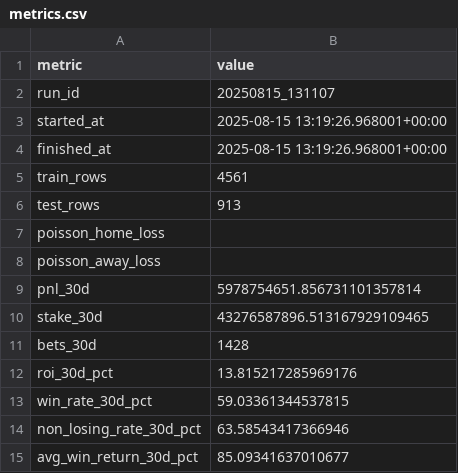
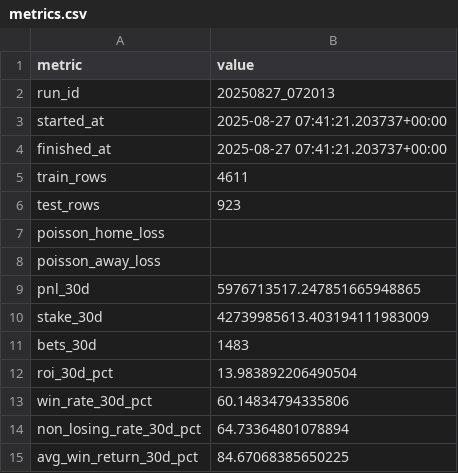
Before and after one commit to pythonchan8888/GBM, a CSV file: site/metrics.csv, drawn as a sheet.

```diff
--- a/site/metrics.csv
+++ b/site/metrics.csv
@@ -1,15 +1,15 @@
 metric,value
-run_id,20250815_131107
-started_at,2025-08-15 13:19:26.968001+00:00
-finished_at,2025-08-15 13:19:26.968001+00:00
-train_rows,4561
-test_rows,913
+run_id,20250827_072013
+started_at,2025-08-27 07:41:21.203737+00:00
+finished_at,2025-08-27 07:41:21.203737+00:00
+train_rows,4611
+test_rows,923
 poisson_home_loss,
 poisson_away_loss,
-pnl_30d,5978754651.856731101357814
-stake_30d,43276587896.513167929109465
-bets_30d,1428
-roi_30d_pct,13.815217285969176
-win_rate_30d_pct,59.03361344537815
-non_losing_rate_30d_pct,63.58543417366946
-avg_win_return_30d_pct,85.09341637010677
+pnl_30d,5976713517.247851665948865
+stake_30d,42739985613.403194111983009
+bets_30d,1483
+roi_30d_pct,13.983892206490504
+win_rate_30d_pct,60.14834794335806
+non_losing_rate_30d_pct,64.73364801078894
+avg_win_return_30d_pct,84.67068385650225
```
Also changed, not shown: site/bankroll_series_90d.csv, site/pnl_by_month.csv, 16 other files.
